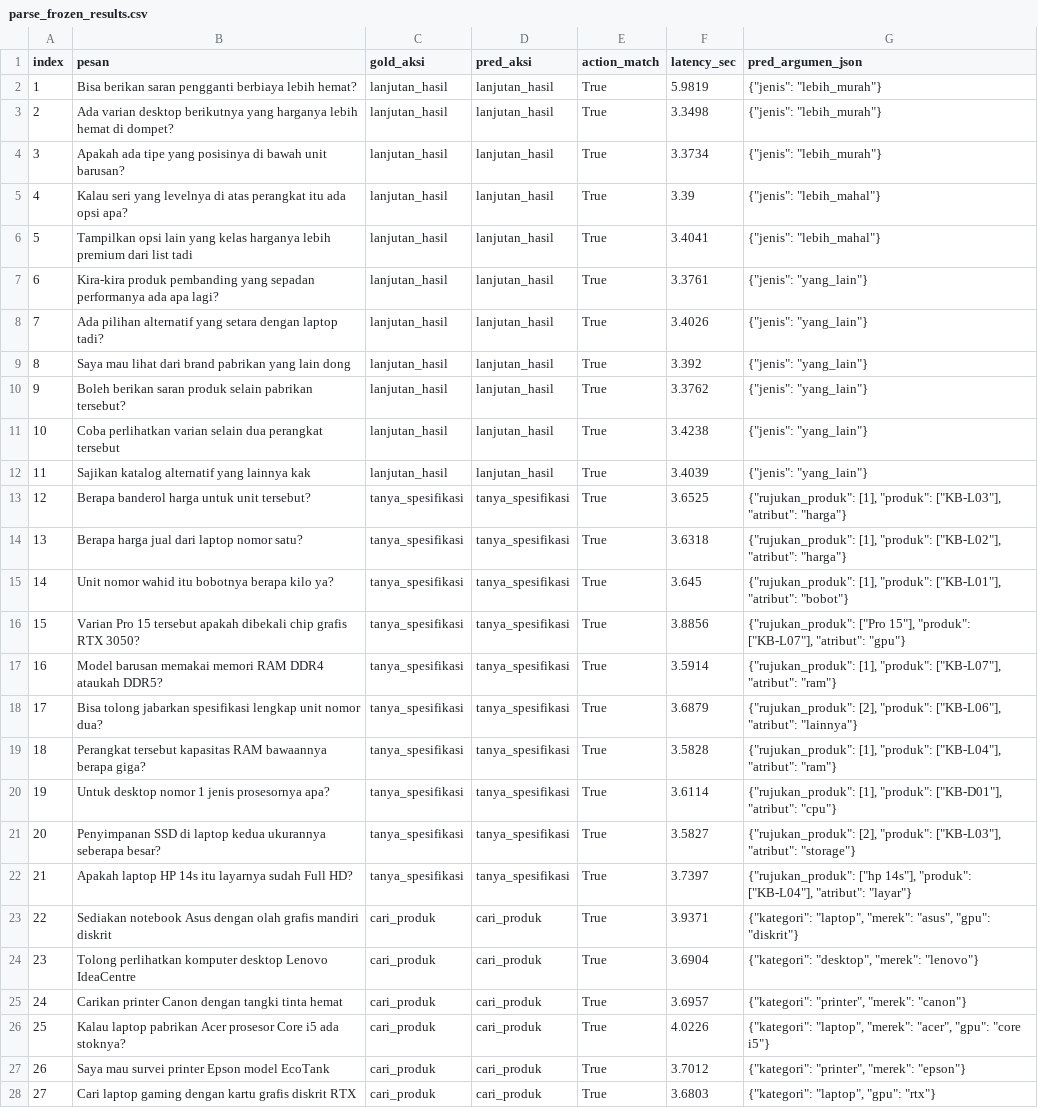
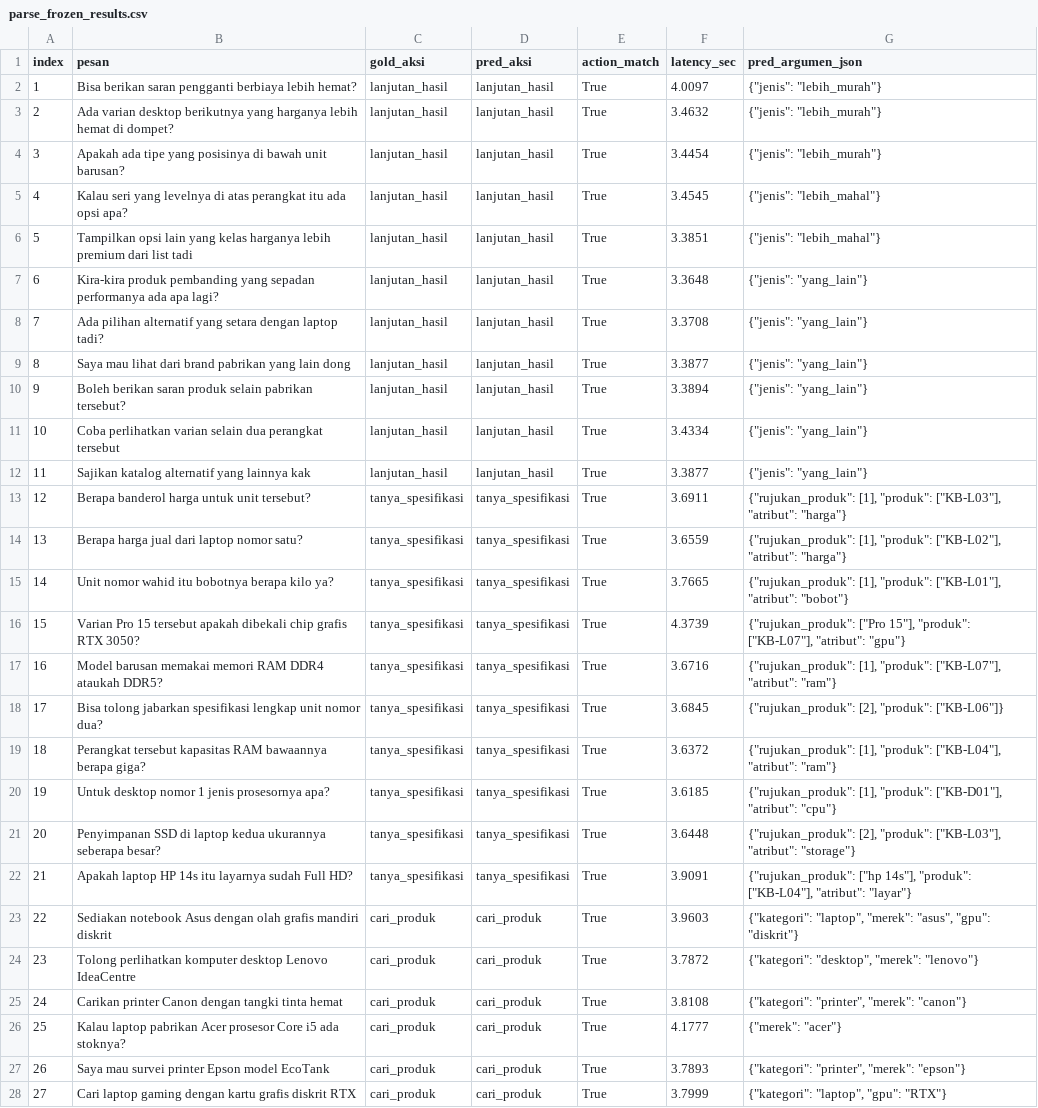
Before and after one commit to rachmadi/rein-komputer-cs, a CSV file: eval/parse_frozen_results.csv, drawn as a sheet; only a part is shown; the diff covers the shown part only; the diff names each change by its address in the sheet, - before the commit and + after, or states it on an @@ line.

```diff
--- a/eval/parse_frozen_results.csv
+++ b/eval/parse_frozen_results.csv
-F2 (latency_sec): 5.9819
+F2 (latency_sec): 4.0097
-F3 (latency_sec): 3.3498
+F3 (latency_sec): 3.4632
-F4 (latency_sec): 3.3734
+F4 (latency_sec): 3.4454
-F5 (latency_sec): 3.39
+F5 (latency_sec): 3.4545
-F6 (latency_sec): 3.4041
+F6 (latency_sec): 3.3851
-F7 (latency_sec): 3.3761
+F7 (latency_sec): 3.3648
-F8 (latency_sec): 3.4026
+F8 (latency_sec): 3.3708
-F9 (latency_sec): 3.392
+F9 (latency_sec): 3.3877
-F10 (latency_sec): 3.3762
+F10 (latency_sec): 3.3894
-F11 (latency_sec): 3.4238
+F11 (latency_sec): 3.4334
-F12 (latency_sec): 3.4039
+F12 (latency_sec): 3.3877
-F13 (latency_sec): 3.6525
+F13 (latency_sec): 3.6911
-F14 (latency_sec): 3.6318
+F14 (latency_sec): 3.6559
-F15 (latency_sec): 3.645
+F15 (latency_sec): 3.7665
-F16 (latency_sec): 3.8856
+F16 (latency_sec): 4.3739
-F17 (latency_sec): 3.5914
+F17 (latency_sec): 3.6716
-F18 (latency_sec): 3.6879
+F18 (latency_sec): 3.6845
-G18 (pred_argumen_json): …[2], "produk": ["KB-L06"], "atribut": "lainnya"}
+G18 (pred_argumen_json): …[2], "produk": ["KB-L06"]}
-F19 (latency_sec): 3.5828
+F19 (latency_sec): 3.6372
-F20 (latency_sec): 3.6114
+F20 (latency_sec): 3.6185
-F21 (latency_sec): 3.5827
+F21 (latency_sec): 3.6448
-F22 (latency_sec): 3.7397
+F22 (latency_sec): 3.9091
-F23 (latency_sec): 3.9371
+F23 (latency_sec): 3.9603
-F24 (latency_sec): 3.6904
+F24 (latency_sec): 3.7872
-F25 (latency_sec): 3.6957
+F25 (latency_sec): 3.8108
-F26 (latency_sec): 4.0226
+F26 (latency_sec): 4.1777
-G26 (pred_argumen_json): {"kategori": "laptop", "merek": "acer", "gpu": "core i5"}
+G26 (pred_argumen_json): {"merek": "acer"}
-F27 (latency_sec): 3.7012
+F27 (latency_sec): 3.7893
-F28 (latency_sec): 3.6803
+F28 (latency_sec): 3.7999
-G28 (pred_argumen_json): {"kategori": "laptop", "gpu": "rtx"}
+G28 (pred_argumen_json): {"kategori": "laptop", "gpu": "RTX"}
```
Also changed, not shown: 26 edited cells elsewhere in this file, eval/dev_probe_putaran6_results.csv, 15 other files.
